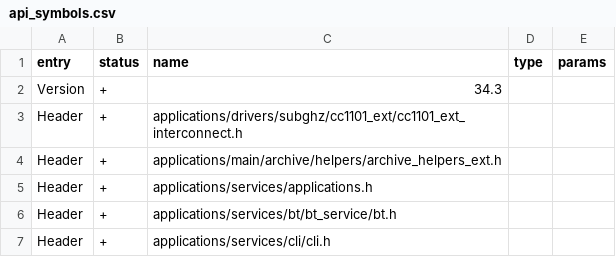
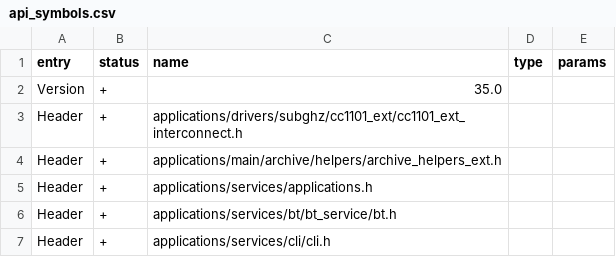
Before and after one commit to KuriGohan-Kamehameha/nXtreme-Firmware, a CSV file: firmware/targets/f7/api_symbols.csv, drawn as a sheet; only a part is shown.

Commit message:
Bump api version to ofw dev branch (35.0)

```diff
--- a/firmware/targets/f7/api_symbols.csv
+++ b/firmware/targets/f7/api_symbols.csv
@@ -1,3 +1,3 @@
 entry,status,name,type,params
-Version,+,34.3,,
+Version,+,35.0,,
 Header,+,applications/drivers/subghz/cc1101_ext/cc1101_ext_interconnect.h,,
```
